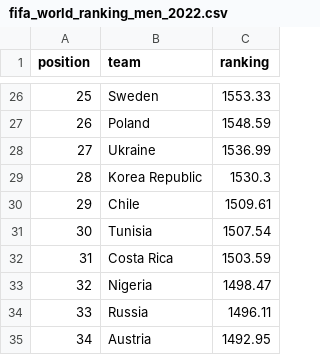
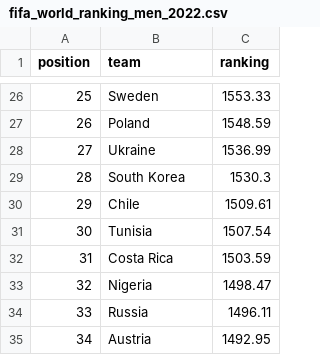
Before and after one commit to Miikkasna/fifa22, a CSV file: fifa_world_ranking_men_2022.csv, drawn as a sheet; only a part is shown, gaps mark what is left out.

Commit message:
update data

```diff
--- a/fifa_world_ranking_men_2022.csv
+++ b/fifa_world_ranking_men_2022.csv
@@ -28,3 +28,3 @@ position;team;ranking
 27;Ukraine;1536.99
-28;Korea Republic;1530.3
+28;South Korea;1530.3
 29;Chile;1509.61
```
Also changed, not shown: 1 other file.
